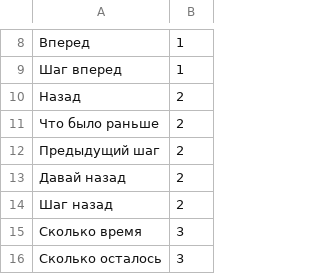
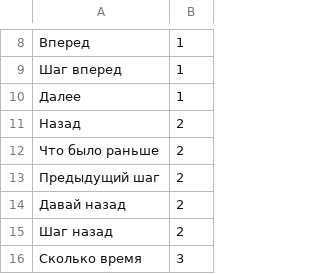
Before and after one commit to AlmostCT/ModelFitter, a CSV file: src/main/resources/rawDataset.csv, drawn as a sheet; only a part is shown, gaps mark what is left out; the shorter side is filled out with more unchanged rows; the diff names each change by its address in the sheet, - before the commit and + after, or states it on an @@ line.

```diff
--- a/src/main/resources/rawDataset.csv
+++ b/src/main/resources/rawDataset.csv
+row 10: Далее | 1
```
Also changed, not shown: 1 other file.
